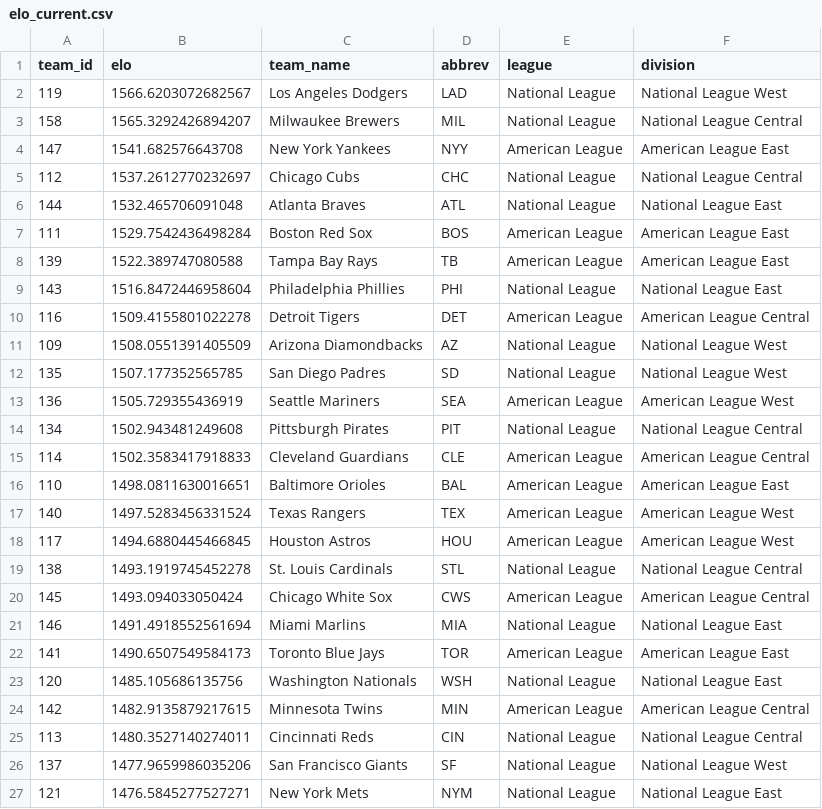
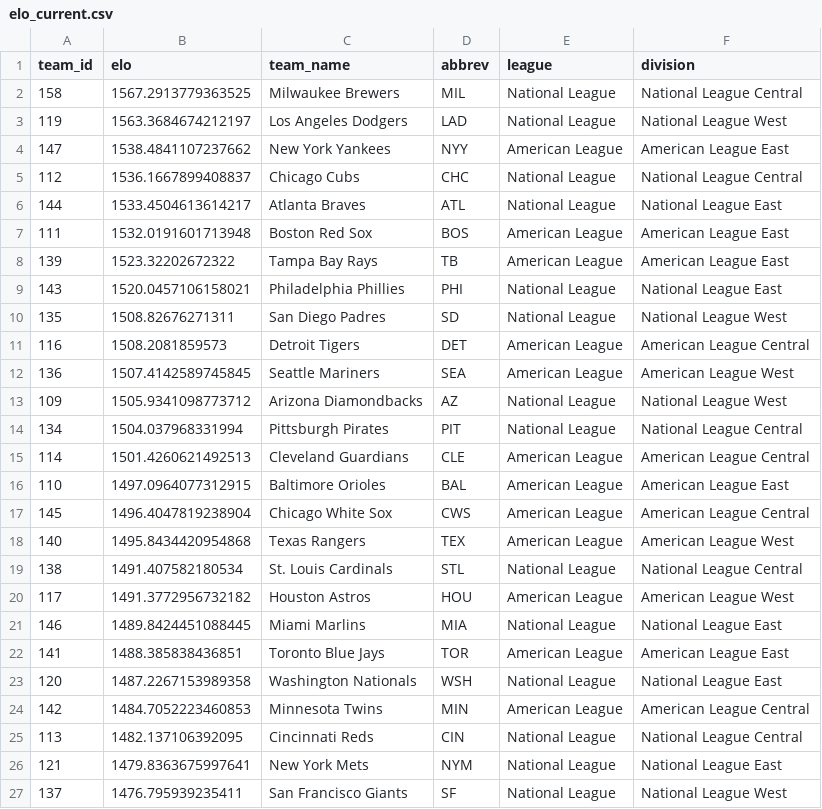
Before and after one commit to JarvisLee511/mlb-playoff-predictor-2026, a CSV file: outputs/elo_current.csv, drawn as a sheet; only a part is shown; the diff covers the shown part only.

```diff
--- a/outputs/elo_current.csv
+++ b/outputs/elo_current.csv
@@ -1,27 +1,27 @@
 team_id,elo,team_name,abbrev,league,division
-119,1566.6203072682567,Los Angeles Dodgers,LAD,National League,National League West
-158,1565.3292426894207,Milwaukee Brewers,MIL,National League,National League Central
-147,1541.682576643708,New York Yankees,NYY,American League,American League East
-112,1537.2612770232697,Chicago Cubs,CHC,National League,National League Central
-144,1532.465706091048,Atlanta Braves,ATL,National League,National League East
-111,1529.7542436498284,Boston Red Sox,BOS,American League,American League East
-139,1522.389747080588,Tampa Bay Rays,TB,American League,American League East
-143,1516.8472446958604,Philadelphia Phillies,PHI,National League,National League East
-116,1509.4155801022278,Detroit Tigers,DET,American League,American League Central
-109,1508.0551391405509,Arizona Diamondbacks,AZ,National League,National League West
-135,1507.177352565785,San Diego Padres,SD,National League,National League West
-136,1505.729355436919,Seattle Mariners,SEA,American League,American League West
-134,1502.943481249608,Pittsburgh Pirates,PIT,National League,National League Central
-114,1502.3583417918833,Cleveland Guardians,CLE,American League,American League Central
-110,1498.0811630016651,Baltimore Orioles,BAL,American League,American League East
-140,1497.5283456331524,Texas Rangers,TEX,American League,American League West
-117,1494.6880445466845,Houston Astros,HOU,American League,American League West
-138,1493.1919745452278,St. Louis Cardinals,STL,National League,National League Central
-145,1493.094033050424,Chicago White Sox,CWS,American League,American League Central
-146,1491.4918552561694,Miami Marlins,MIA,National League,National League East
-141,1490.6507549584173,Toronto Blue Jays,TOR,American League,American League East
-120,1485.105686135756,Washington Nationals,WSH,National League,National League East
-142,1482.9135879217615,Minnesota Twins,MIN,American League,American League Central
-113,1480.3527140274011,Cincinnati Reds,CIN,National League,National League Central
-137,1477.9659986035206,San Francisco Giants,SF,National League,National League West
-121,1476.5845277527271,New York Mets,NYM,National League,National League East
+158,1567.2913779363525,Milwaukee Brewers,MIL,National League,National League Central
+119,1563.3684674212197,Los Angeles Dodgers,LAD,National League,National League West
+147,1538.4841107237662,New York Yankees,NYY,American League,American League East
+112,1536.1667899408837,Chicago Cubs,CHC,National League,National League Central
+144,1533.4504613614217,Atlanta Braves,ATL,National League,National League East
+111,1532.0191601713948,Boston Red Sox,BOS,American League,American League East
+139,1523.32202672322,Tampa Bay Rays,TB,American League,American League East
+143,1520.0457106158021,Philadelphia Phillies,PHI,National League,National League East
+135,1508.82676271311,San Diego Padres,SD,National League,National League West
+116,1508.2081859573,Detroit Tigers,DET,American League,American League Central
+136,1507.4142589745845,Seattle Mariners,SEA,American League,American League West
+109,1505.9341098773712,Arizona Diamondbacks,AZ,National League,National League West
+134,1504.037968331994,Pittsburgh Pirates,PIT,National League,National League Central
+114,1501.4260621492513,Cleveland Guardians,CLE,American League,American League Central
+110,1497.0964077312915,Baltimore Orioles,BAL,American League,American League East
+145,1496.4047819238904,Chicago White Sox,CWS,American League,American League Central
+140,1495.8434420954868,Texas Rangers,TEX,American League,American League West
+138,1491.407582180534,St. Louis Cardinals,STL,National League,National League Central
+117,1491.3772956732182,Houston Astros,HOU,American League,American League West
+146,1489.8424451088445,Miami Marlins,MIA,National League,National League East
+141,1488.385838436851,Toronto Blue Jays,TOR,American League,American League East
+120,1487.2267153989358,Washington Nationals,WSH,National League,National League East
+142,1484.7052223460853,Minnesota Twins,MIN,American League,American League Central
+113,1482.137106392095,Cincinnati Reds,CIN,National League,National League Central
+121,1479.8363675997641,New York Mets,NYM,National League,National League East
+137,1476.795939235411,San Francisco Giants,SF,National League,National League West
```
Also changed, not shown: 1 added row, 1 removed row and 3 edited cells elsewhere in this file, data/predictions_log.csv, data/probables.csv, 11 other files.
